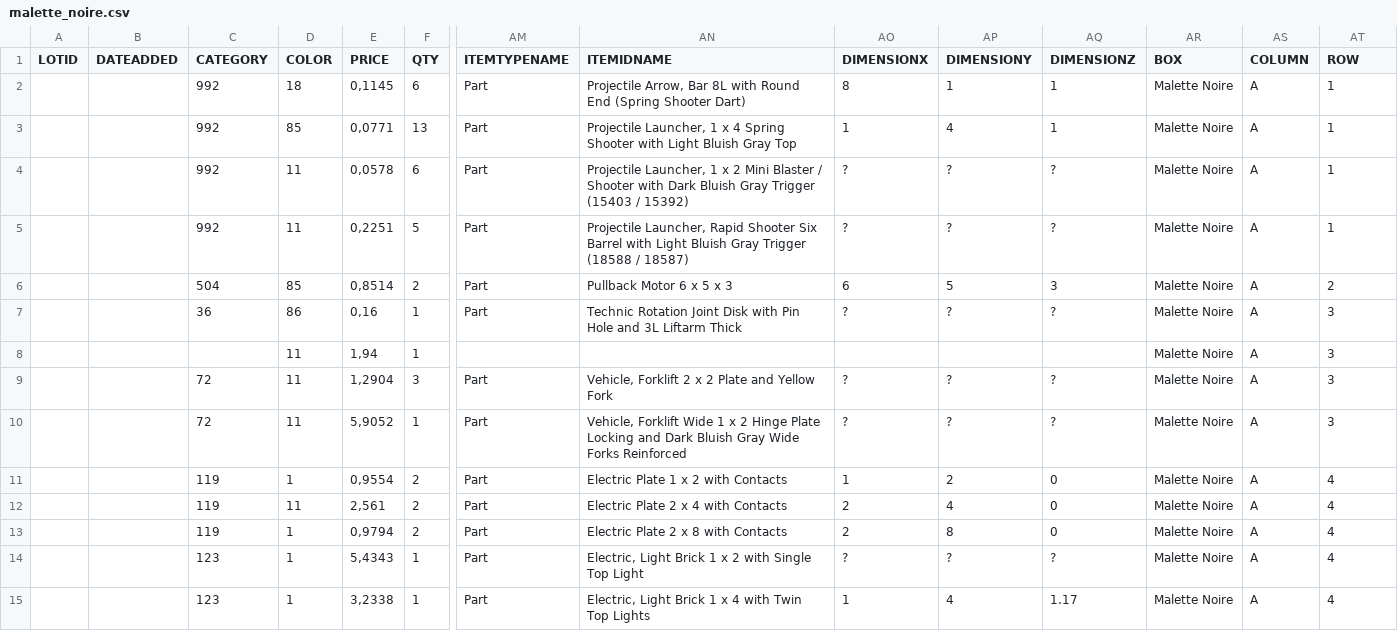
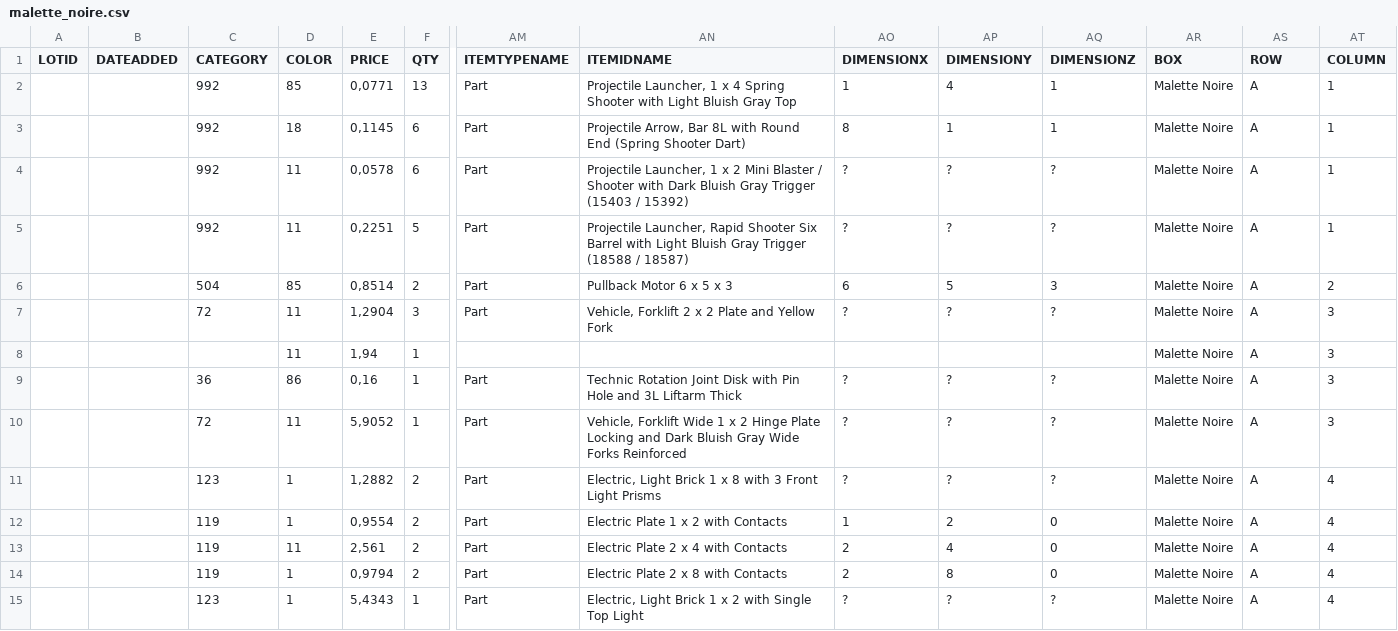
Before and after one commit to famarech/lego_inventory_management, a CSV file: ressources/stocks/malette_noire.csv, drawn as a sheet; only a part is shown, gaps mark what is left out; the shorter side is filled out with more unchanged rows; removed rows and columns are numbered as before the commit, all else as after; rows hold the shown columns only; the diff covers the shown part only; the diff names each change by its address in the sheet, - before the commit and + after, or states it on an @@ line.

```diff
--- a/ressources/stocks/malette_noire.csv
+++ b/ressources/stocks/malette_noire.csv
-AS1: COLUMN
+AS1: ROW
-AT1: ROW
+AT1: COLUMN
+row 2:  |  | 992 | 85 | 0,0771 | 13 | Part | Projectile Launcher, 1 x 4 Spring Shooter with Light Bluish Gray Top | 1 | 4 | 1 | Malette Noire | A | 1
-row 3:  |  | 992 | 85 | 0,0771 | 13 | Part | Projectile Launcher, 1 x 4 Spring Shooter with Light Bluish Gray Top | 1 | 4 | 1 | Malette Noire | A | 1
-row 7:  |  | 36 | 86 | 0,16 | 1 | Part | Technic Rotation Joint Disk with Pin Hole and 3L Liftarm Thick | ? | ? | ? | Malette Noire | A | 3
-row 8:  |  |  | 11 | 1,94 | 1 |  |  |  |  |  | Malette Noire | A | 3
+row 8:  |  |  | 11 | 1,94 | 1 |  |  |  |  |  | Malette Noire | A | 3
+row 9:  |  | 36 | 86 | 0,16 | 1 | Part | Technic Rotation Joint Disk with Pin Hole and 3L Liftarm Thick | ? | ? | ? | Malette Noire | A | 3
@@ row 16 moved to row 11: 123 @@
```
Also changed, not shown: 1 added row, 1 removed row, 28 moved rows and 1 edited cell elsewhere in this file, ressources/stocks/casier_grand_bleueclair.csv, ressources/stocks/casier_grand_orangedeux.csv, 56 other files.
